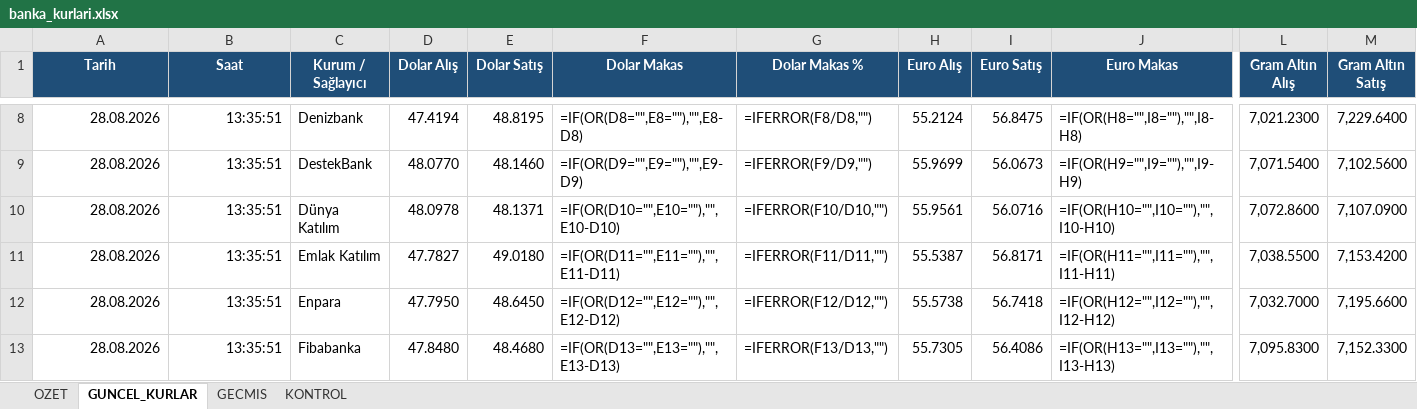
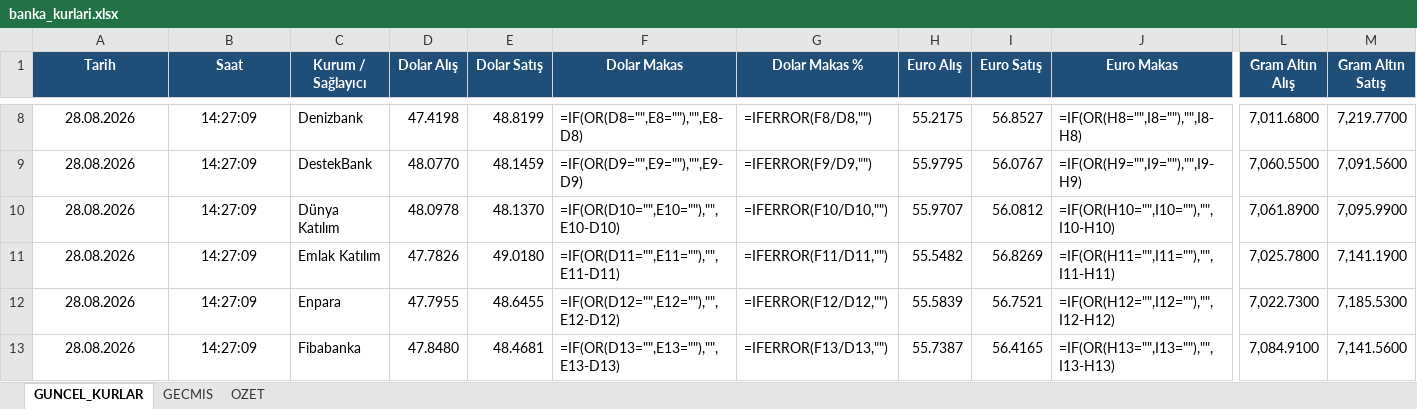
Before and after one commit to ozgeyamc/banka-kurlari-takip, an Excel workbook: output/banka_kurlari.xlsx, sheet GUNCEL_KURLAR, drawn as a sheet; only a part is shown, gaps mark what is left out; values as stored, in another font and other column widths than the file's, no borders; formulas without a stored value are shown as written; conditional formats and table styles not drawn; the diff covers the shown part only; the diff names each change by its address in the sheet, - before the commit and + after, or states it on an @@ line.

```diff
--- a/output/banka_kurlari.xlsx (sheet GUNCEL_KURLAR)
+++ b/output/banka_kurlari.xlsx (sheet GUNCEL_KURLAR)
-sheet tab: KONTROL
@@ sheet tab order changed: GUNCEL_KURLAR | GECMIS | OZET @@
-A8:B13 alignment: right
+A8:B13 alignment: center
-B8:B13 (Saat): 13:35:51
+B8:B13 (Saat): 14:27:09
-D8 (Dolar Alış): 47.4194
+D8 (Dolar Alış): 47.4198
-E8 (Dolar Satış): 48.8195
+E8 (Dolar Satış): 48.8199
-H8 (Euro Alış): 55.2124
+H8 (Euro Alış): 55.2175
-I8 (Euro Satış): 56.8475
+I8 (Euro Satış): 56.8527
-L8 (Gram Altın Alış): 7,021.2300
+L8 (Gram Altın Alış): 7,011.6800
-M8 (Gram Altın Satış): 7,229.6400
+M8 (Gram Altın Satış): 7,219.7700
-E9 (Dolar Satış): 48.1460
+E9 (Dolar Satış): 48.1459
-H9 (Euro Alış): 55.9699
+H9 (Euro Alış): 55.9795
-I9 (Euro Satış): 56.0673
+I9 (Euro Satış): 56.0767
-L9 (Gram Altın Alış): 7,071.5400
+L9 (Gram Altın Alış): 7,060.5500
-M9 (Gram Altın Satış): 7,102.5600
+M9 (Gram Altın Satış): 7,091.5600
-E10 (Dolar Satış): 48.1371
+E10 (Dolar Satış): 48.1370
-H10 (Euro Alış): 55.9561
+H10 (Euro Alış): 55.9707
-I10 (Euro Satış): 56.0716
+I10 (Euro Satış): 56.0812
-L10 (Gram Altın Alış): 7,072.8600
+L10 (Gram Altın Alış): 7,061.8900
-M10 (Gram Altın Satış): 7,107.0900
+M10 (Gram Altın Satış): 7,095.9900
-D11 (Dolar Alış): 47.7827
+D11 (Dolar Alış): 47.7826
-H11 (Euro Alış): 55.5387
+H11 (Euro Alış): 55.5482
-I11 (Euro Satış): 56.8171
+I11 (Euro Satış): 56.8269
-L11 (Gram Altın Alış): 7,038.5500
+L11 (Gram Altın Alış): 7,025.7800
-M11 (Gram Altın Satış): 7,153.4200
+M11 (Gram Altın Satış): 7,141.1900
-D12 (Dolar Alış): 47.7950
+D12 (Dolar Alış): 47.7955
-E12 (Dolar Satış): 48.6450
+E12 (Dolar Satış): 48.6455
-H12 (Euro Alış): 55.5738
+H12 (Euro Alış): 55.5839
-I12 (Euro Satış): 56.7418
+I12 (Euro Satış): 56.7521
-L12 (Gram Altın Alış): 7,032.7000
+L12 (Gram Altın Alış): 7,022.7300
-M12 (Gram Altın Satış): 7,195.6600
+M12 (Gram Altın Satış): 7,185.5300
-E13 (Dolar Satış): 48.4680
+E13 (Dolar Satış): 48.4681
-H13 (Euro Alış): 55.7305
+H13 (Euro Alış): 55.7387
-I13 (Euro Satış): 56.4086
+I13 (Euro Satış): 56.4165
-L13 (Gram Altın Alış): 7,095.8300
+L13 (Gram Altın Alış): 7,084.9100
-M13 (Gram Altın Satış): 7,152.3300
+M13 (Gram Altın Satış): 7,141.5600
```
Also changed, not shown: 184 edited cells and cell formats elsewhere in this sheet, sheet GECMIS, sheet OZET, hidden cells, charts or pictures, 2 other files.
